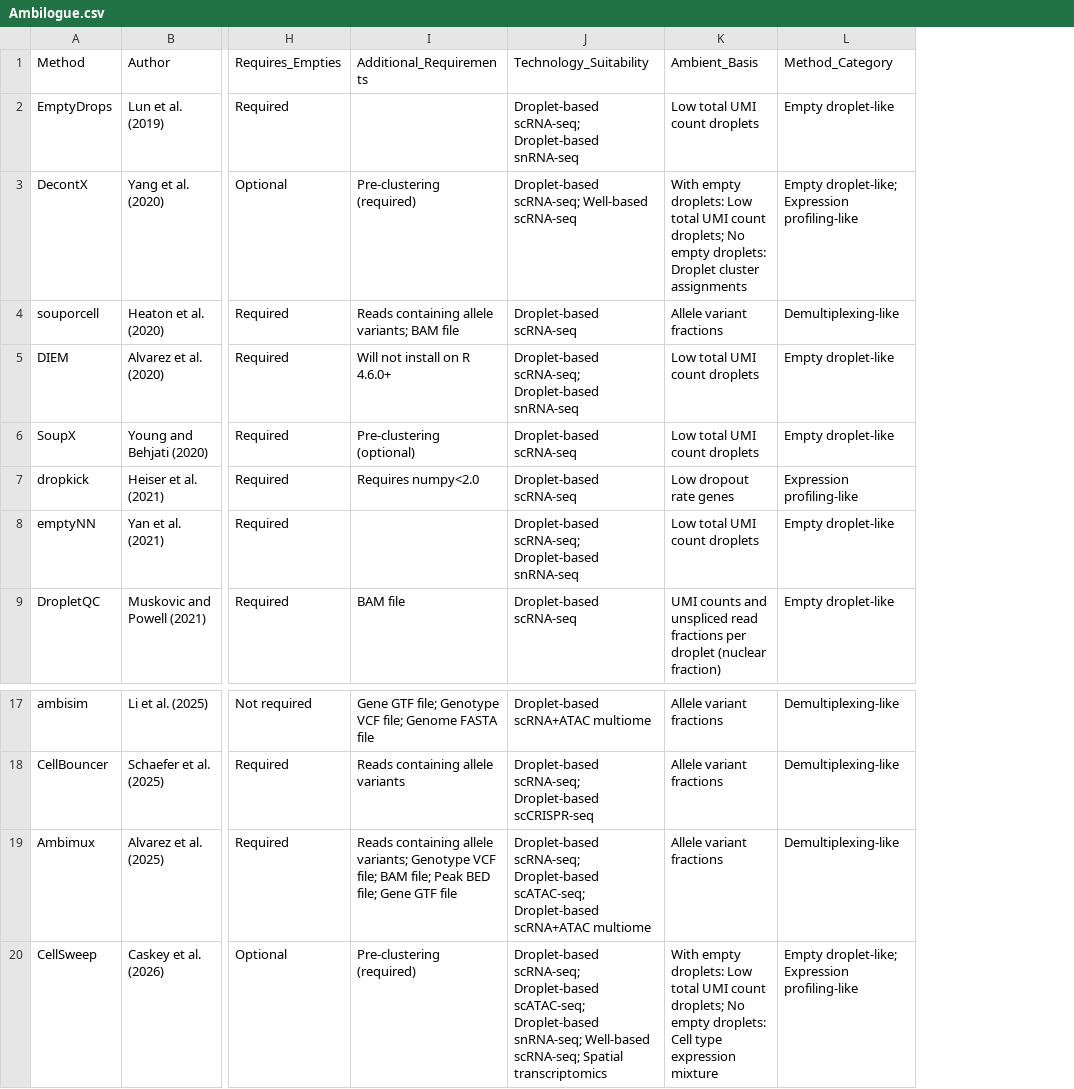
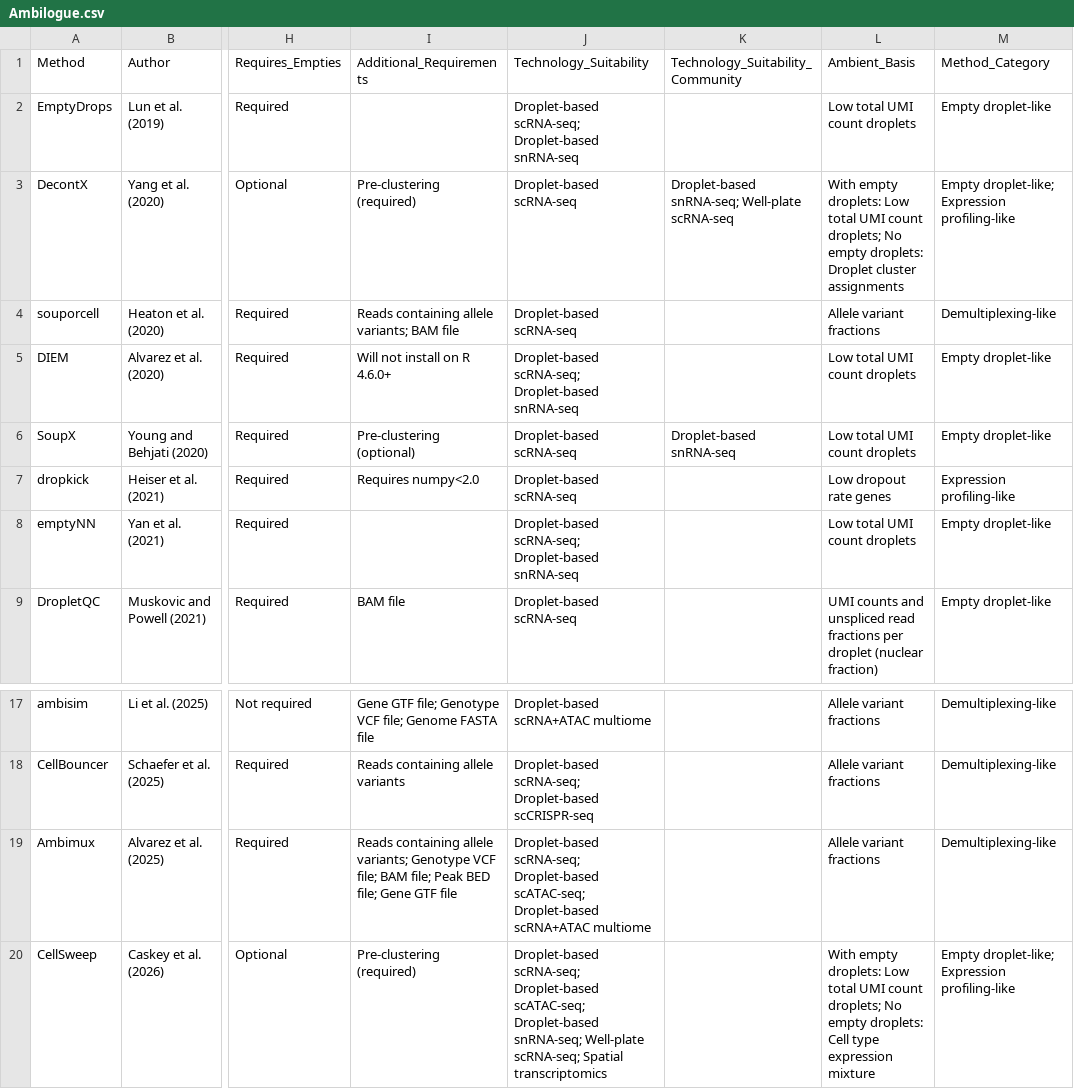
Before and after one commit to Oshlack/Ambilogue, a CSV file: Ambilogue.csv, drawn as a sheet; only a part is shown, gaps mark what is left out; the diff names each change by its address in the sheet, - before the commit and + after, or states it on an @@ line.

Commit message:
update Ambilogue to include community-sourced data types

```diff
--- a/Ambilogue.csv
+++ b/Ambilogue.csv
+column K (Technology_Suitability_Community), rows 3-6: Droplet-based snRNA-seq; Well-plate scRNA-seq |  |  | Droplet-based snRNA-seq
-J3 (Technology_Suitability): Droplet-based scRNA-seq; Well-based scRNA-seq
+J3 (Technology_Suitability): Droplet-based scRNA-seq
-J20 (Technology_Suitability): …Droplet-based snRNA-seq; Well-based scRNA-seq; Spatial…
+J20 (Technology_Suitability): …Droplet-based snRNA-seq; Well-plate scRNA-seq; Spatial…
```
Also changed, not shown: 8 other files.
